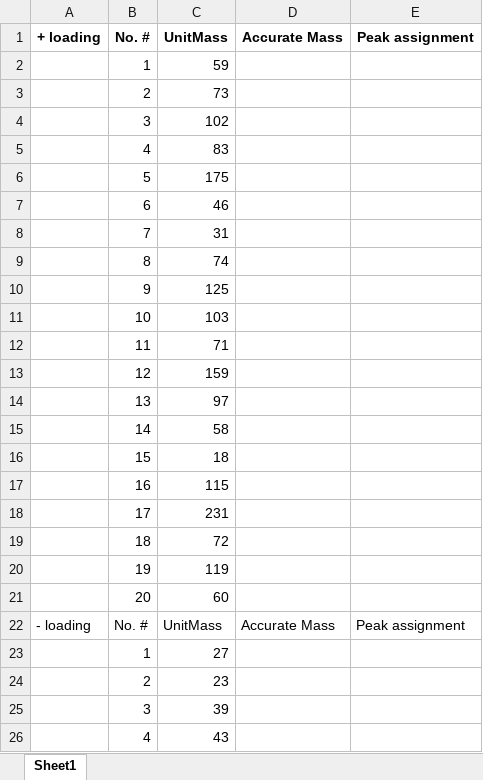
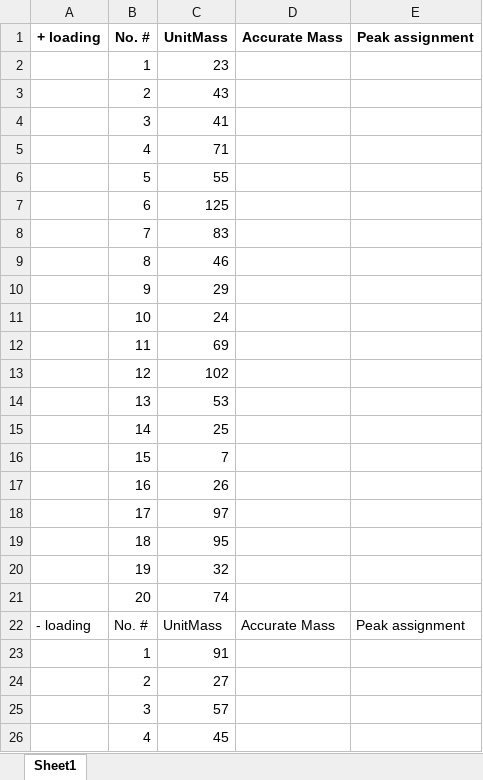
Before and after one commit to pnnl/pca-analysis, an Excel workbook: SIMS_PCA/SIMS_PCA/output_sample/LoadingPC5.xlsx, sheet Sheet1, drawn as a sheet; only a part is shown; values as stored, in another font and other column widths than the file's, no borders; removed rows and columns are numbered as before the commit, all else as after; the diff covers the shown part only; the diff names each change by its address in the sheet, - before the commit and + after, or states it on an @@ line.

```diff
--- a/SIMS_PCA/SIMS_PCA/output_sample/LoadingPC5.xlsx (sheet Sheet1)
+++ b/SIMS_PCA/SIMS_PCA/output_sample/LoadingPC5.xlsx (sheet Sheet1)
-C2: 59
+C2: 23
-C3: 73
+C3: 43
-C4: 102
+C4: 41
+row 5:  | 4 | 71
+row 6:  | 5 | 55
+row 7:  | 6 | 125
-B8: 4
+B8: 7
-row 6:  | 5 | 175
-B9: 6
+B9: 8
-row 8:  | 7 | 31
-row 9:  | 8 | 74
-C10: 125
+C10: 29
-C11: 103
+C11: 24
-C12: 71
+C12: 69
-C13: 159
+C13: 102
+row 14:  | 13 | 53
+row 15:  | 14 | 25
+row 16:  | 15 | 7
+row 17:  | 16 | 26
-B18: 13
+B18: 17
-row 15:  | 14 | 58
-row 16:  | 15 | 18
-row 17:  | 16 | 115
-row 18:  | 17 | 231
-C19: 72
+C19: 95
-C20: 119
+C20: 32
-C21: 60
+C21: 74
+row 23:  | 1 | 91
-B24: 1
+B24: 2
-row 24:  | 2 | 23
-C25: 39
+C25: 57
-C26: 43
+C26: 45
```
Also changed, not shown: 13 added rows, 13 removed rows and 3 edited cells elsewhere in this sheet, SIMS_PCA/SIMS_PCA/output_sample/LoadingPC1.xlsx, SIMS_PCA/SIMS_PCA/output_sample/LoadingPC2.xlsx, 43 other files.
